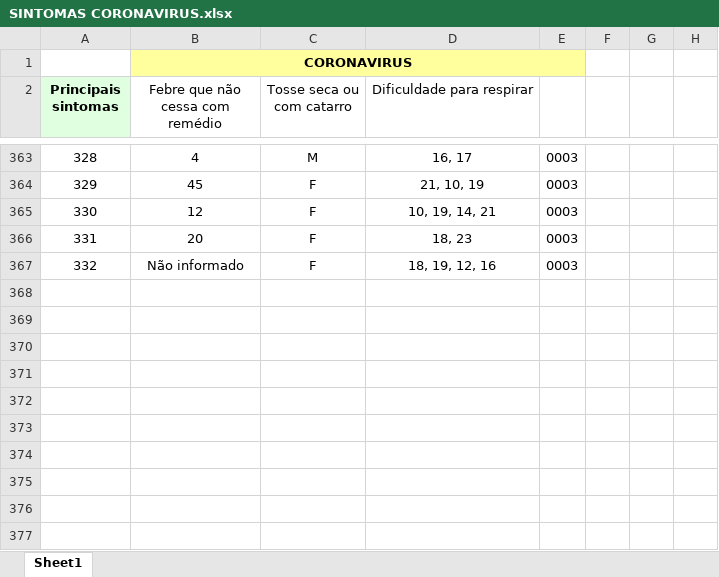
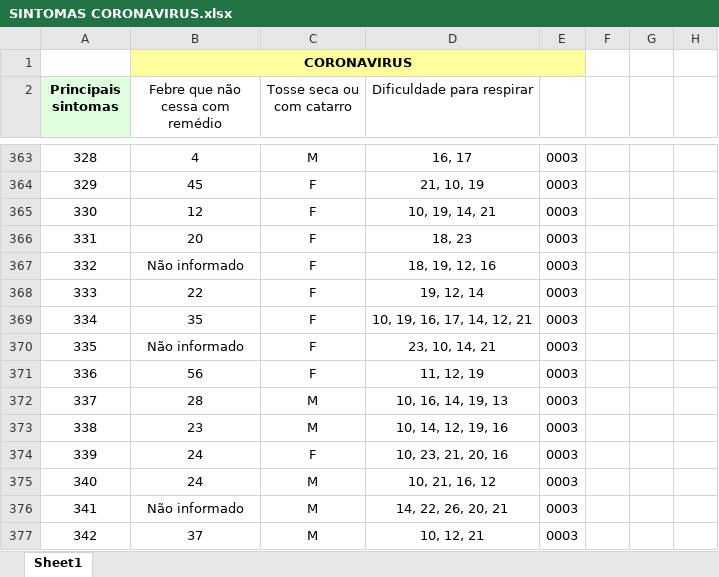
Before and after one commit to iwebwork/COVID-19, an Excel workbook: SINTOMAS CORONAVIRUS.xlsx, sheet Sheet1, drawn as a sheet; only a part is shown, gaps mark what is left out; values as stored, in another font and other column widths than the file's, no borders; the diff names each change by its address in the sheet, - before the commit and + after, or states it on an @@ line.

Commit message:
pacientes com gripe

```diff
--- a/SINTOMAS CORONAVIRUS.xlsx (sheet Sheet1)
+++ b/SINTOMAS CORONAVIRUS.xlsx (sheet Sheet1)
+row 368: 333 | 22 | F | 19, 12, 14 | 0003
+row 369: 334 | 35 | F | 10, 19, 16, 17, 14, 12, 21 | 0003
+row 370: 335 | Não informado | F | 23, 10, 14, 21 | 0003
+row 371: 336 | 56 | F | 11, 12, 19 | 0003
+row 372: 337 | 28 | M | 10, 16, 14, 19, 13 | 0003
+row 373: 338 | 23 | M | 10, 14, 12, 19, 16 | 0003
+row 374: 339 | 24 | F | 10, 23, 21, 20, 16 | 0003
+row 375: 340 | 24 | M | 10, 21, 16, 12 | 0003
+row 376: 341 | Não informado | M | 14, 22, 26, 20, 21 | 0003
+row 377: 342 | 37 | M | 10, 12, 21 | 0003
```
